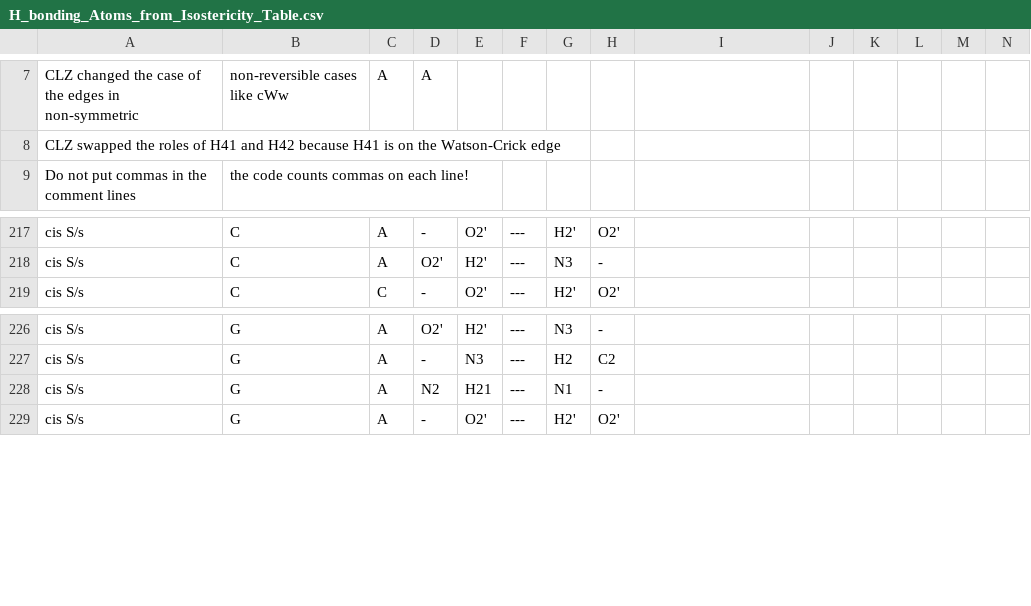
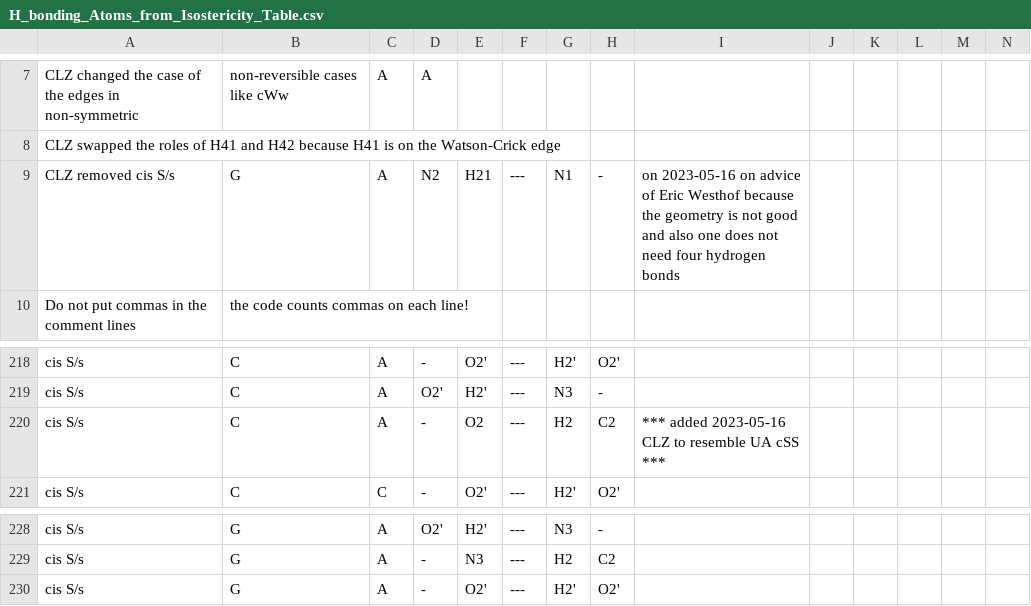
Before and after one commit to BGSU-RNA/fr3d-python, a CSV file: fr3d/classifiers/H_bonding_Atoms_from_Isostericity_Table.csv, drawn as a sheet; only a part is shown, gaps mark what is left out; removed rows and columns are numbered as before the commit, all else as after; rows hold the shown columns only; the diff names each change by its address in the sheet, - before the commit and + after, or states it on an @@ line.

Commit message:
Improve hydrogen bond listing for cSS

```diff
--- a/fr3d/classifiers/H_bonding_Atoms_from_Isostericity_Table.csv
+++ b/fr3d/classifiers/H_bonding_Atoms_from_Isostericity_Table.csv
+row 9: CLZ removed cis S/s | G | A | N2 | H21 | --- | N1 | - | on 2023-05-16 on advice of Eric Westhof because the geometry is not good and also one does not need four hydrogen bonds
+row 220: cis S/s | C | A | - | O2 | --- | H2 | C2 | *** added 2023-05-16 CLZ to resemble UA cSS ***
-row 228: cis S/s | G | A | N2 | H21 | --- | N1 | -
```
